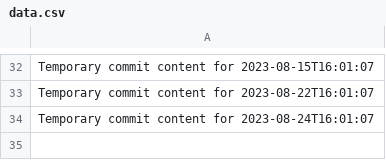
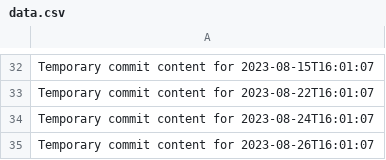
Before and after one commit to Leodin/omega-157-i, a CSV file: data.csv, drawn as a sheet; only a part is shown, gaps mark what is left out.

```diff
--- a/data.csv
+++ b/data.csv
@@ -34 +34,2 @@ Temporary commit content for 2023-08-22T16:01:07
 Temporary commit content for 2023-08-24T16:01:07
+Temporary commit content for 2023-08-26T16:01:07
```
